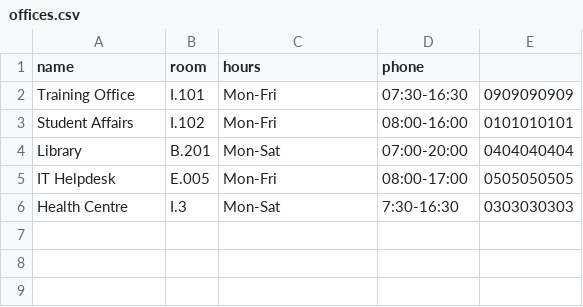
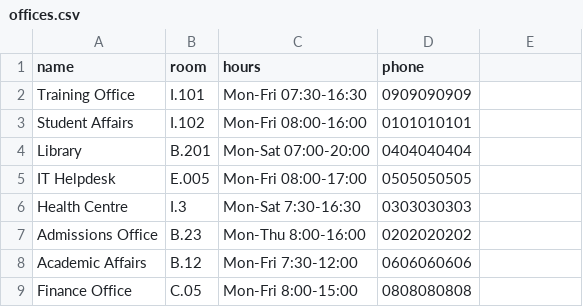
Before and after one commit to csc10014-team01/assistant-team01, a CSV file: data/offices.csv, drawn as a sheet.

Commit message:
fix: office.csv

```diff
--- a/data/offices.csv
+++ b/data/offices.csv
@@ -1,6 +1,9 @@
 name,room,hours,phone
-Training Office,I.101,Mon-Fri,07:30-16:30,0909090909
-Student Affairs,I.102,Mon-Fri,08:00-16:00,0101010101
-Library,B.201,Mon-Sat,07:00-20:00,0404040404
-IT Helpdesk,E.005,Mon-Fri,08:00-17:00,0505050505
-Health Centre,I.3,Mon-Sat,7:30-16:30,0303030303
+Training Office,I.101,Mon-Fri 07:30-16:30,0909090909
+Student Affairs,I.102,Mon-Fri 08:00-16:00,0101010101
+Library,B.201,Mon-Sat 07:00-20:00,0404040404
+IT Helpdesk,E.005,Mon-Fri 08:00-17:00,0505050505
+Health Centre,I.3,Mon-Sat 7:30-16:30,0303030303
+Admissions Office,B.23,Mon-Thu 8:00-16:00,0202020202
+Academic Affairs,B.12,Mon-Fri 7:30-12:00,0606060606
+Finance Office,C.05,Mon-Fri 8:00-15:00,0808080808
```
